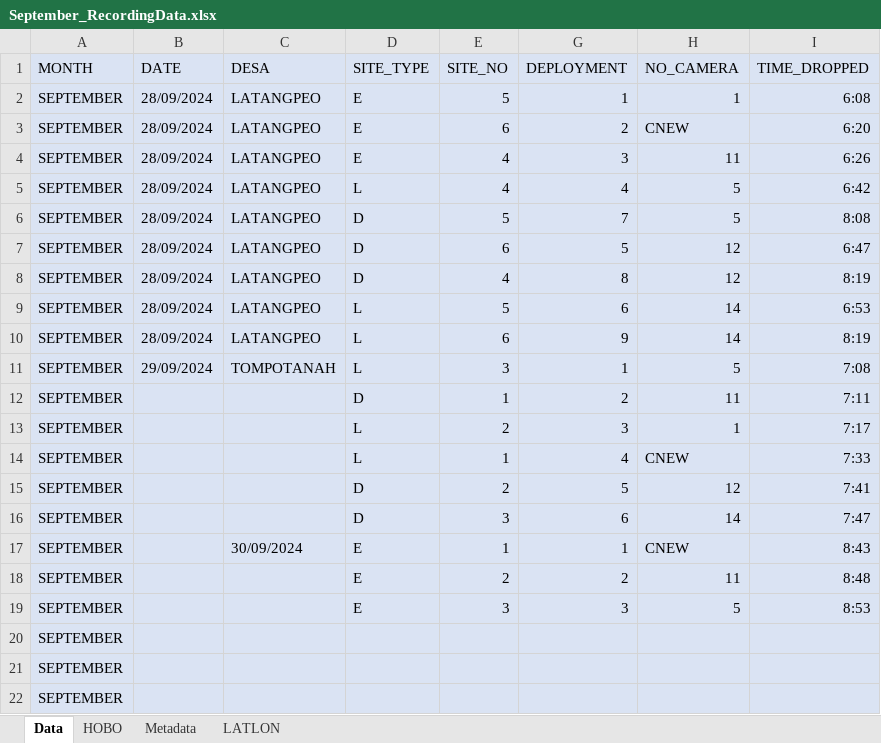
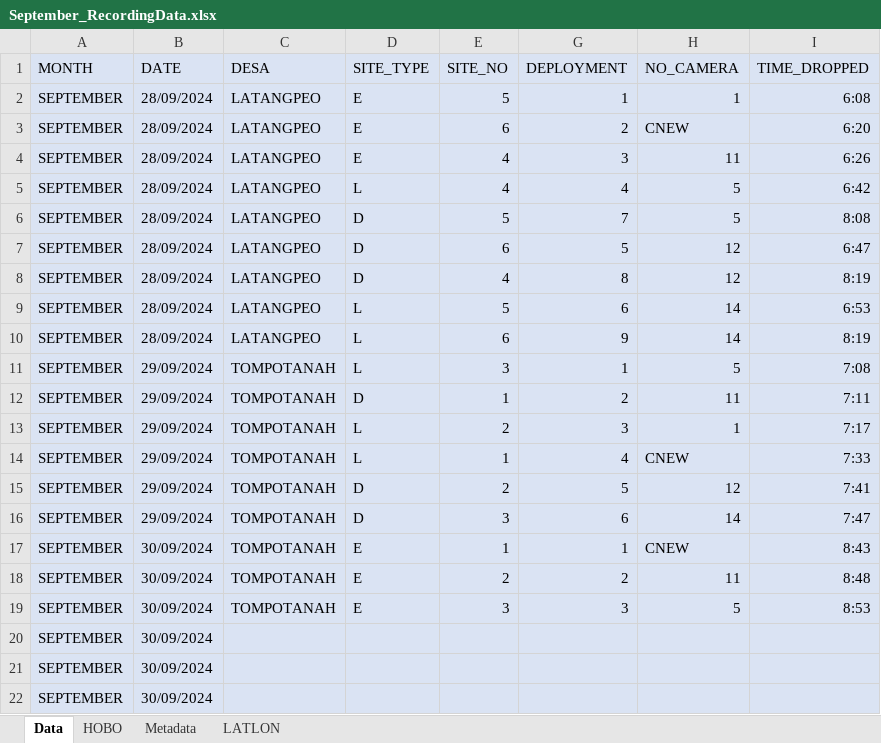
Before and after one commit to swulfing/TanakekeProject, an Excel workbook: URUVS/Datasheets/URUV/09.2024/September_RecordingData.xlsx, sheet Data, drawn as a sheet; only a part is shown; values as stored, in another font and other column widths than the file's, no borders; the diff names each change by its address in the sheet, - before the commit and + after, or states it on an @@ line.

```diff
--- a/URUVS/Datasheets/URUV/09.2024/September_RecordingData.xlsx (sheet Data)
+++ b/URUVS/Datasheets/URUV/09.2024/September_RecordingData.xlsx (sheet Data)
-B12:B16 (DATE): (empty)
+B12:B16 (DATE): 29/09/2024
-C12:C16 (DESA): (empty)
+C12:C16 (DESA): TOMPOTANAH
-B17:B22 (DATE): (empty)
+B17:B22 (DATE): 30/09/2024
-C17 (DESA): 30/09/2024
+C17 (DESA): TOMPOTANAH
-C18:C19 (DESA): (empty)
+C18:C19 (DESA): TOMPOTANAH
```
Also changed, not shown: URUVS/Datasheets/URUV/08.2024/August_RecordingData.xlsx, 1 other file.
